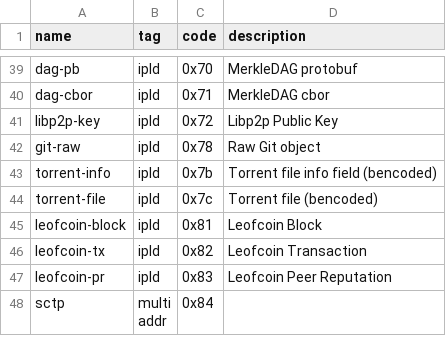
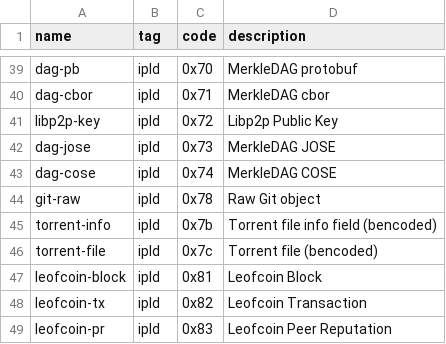
Before and after one commit to multiformats/multicodec, a CSV file: table.csv, drawn as a sheet; only a part is shown, gaps mark what is left out; the shorter side is filled out with more unchanged rows.

Commit message:
Add dag-jose, -cose
See discussion here: https://github.com/ipld/specs/issues/251

```diff
--- a/table.csv
+++ b/table.csv
@@ -41,2 +41,4 @@ dag-cbor,                       ipld,           0x71,           MerkleDAG cbor
 libp2p-key,                     ipld,           0x72,           Libp2p Public Key
+dag-jose,                       ipld,           0x73,           MerkleDAG JOSE
+dag-cose,                       ipld,           0x74,           MerkleDAG COSE
 git-raw,                        ipld,           0x78,           Raw Git object
```
